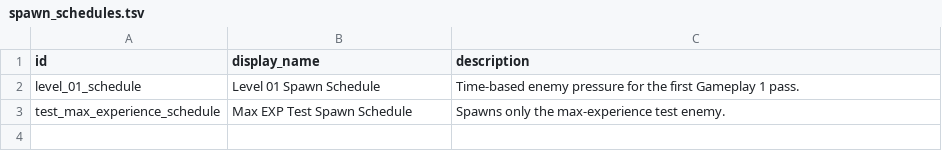
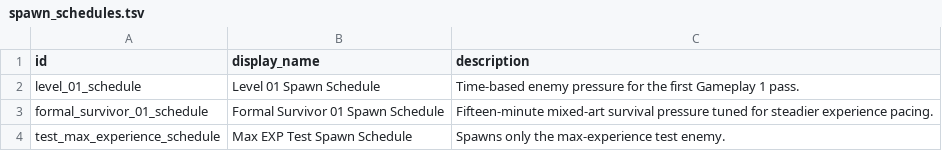
Before and after one commit to Moube/godot_survivor, a TSV file: asset/config/spawn_schedules.tsv, drawn as a sheet; the diff names each change by its address in the sheet, - before the commit and + after, or states it on an @@ line.

```diff
--- a/asset/config/spawn_schedules.tsv
+++ b/asset/config/spawn_schedules.tsv
+row 3: formal_survivor_01_schedule | Formal Survivor 01 Spawn Schedule | Fifteen-minute mixed-art survival pressure tuned for steadier experience pacing.
```
Also changed, not shown: asset/config/enemies.tsv, asset/config/experience_curve_levels.tsv, 5 other files.
